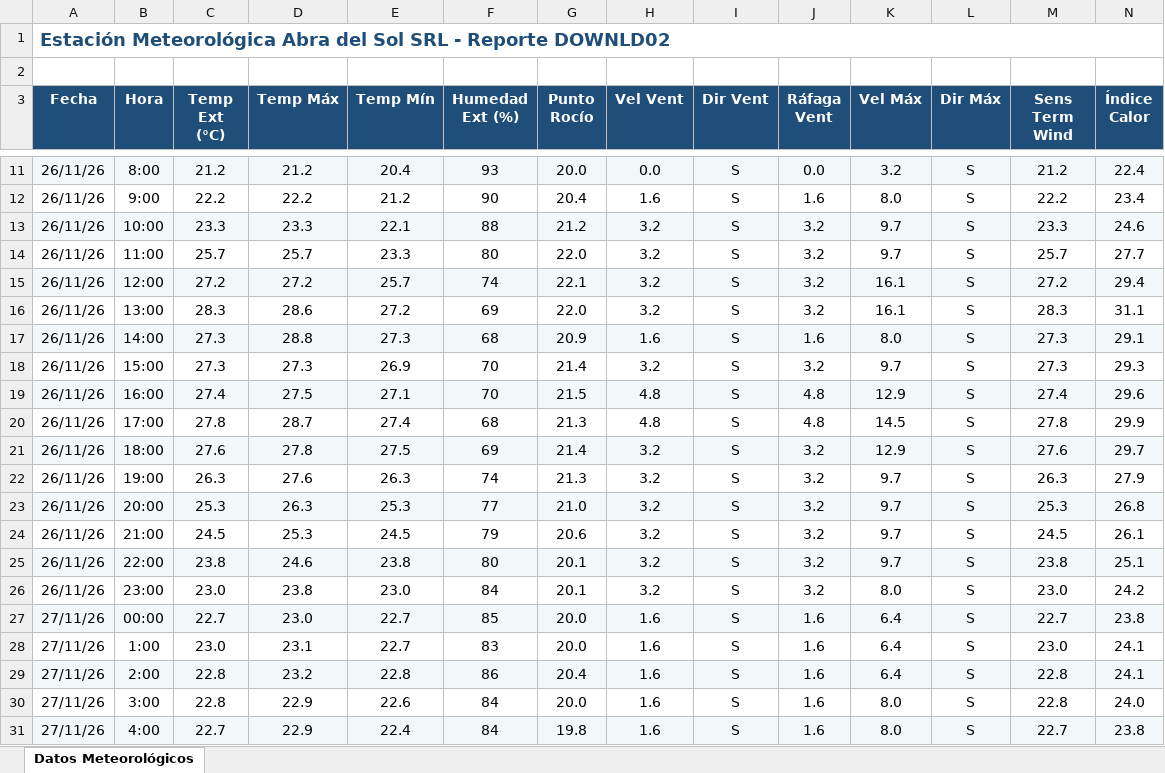
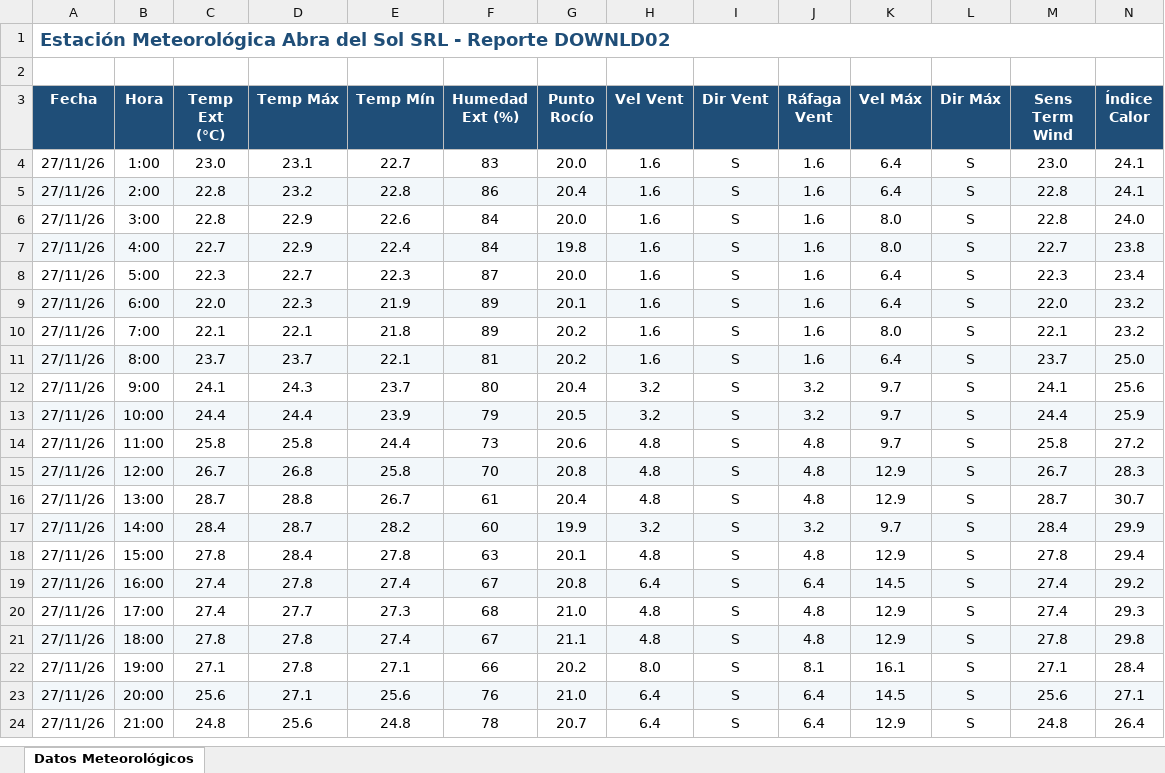
Before and after one commit to intasalta/ema_abradelsol, an Excel workbook: downld02.xlsx, sheet Datos Meteorológicos, drawn as a sheet; only a part is shown, gaps mark what is left out; the shorter side is filled out with more unchanged rows; values as stored, in another font and other column widths than the file's, no borders; removed rows and columns are numbered as before the commit, all else as after; rows hold the shown columns only; the diff covers the shown part only; the diff names each change by its address in the sheet, - before the commit and + after, or states it on an @@ line.

```diff
--- a/downld02.xlsx (sheet Datos Meteorológicos)
+++ b/downld02.xlsx (sheet Datos Meteorológicos)
-row 11: 26/11/26 | 8:00 | 21.2 | 21.2 | 20.4 | 93 | 20.0 | 0.0 | S | 0.0 | 3.2 | S | 21.2 | 22.4
-row 12: 26/11/26 | 9:00 | 22.2 | 22.2 | 21.2 | 90 | 20.4 | 1.6 | S | 1.6 | 8.0 | S | 22.2 | 23.4
-row 13: 26/11/26 | 10:00 | 23.3 | 23.3 | 22.1 | 88 | 21.2 | 3.2 | S | 3.2 | 9.7 | S | 23.3 | 24.6
-row 14: 26/11/26 | 11:00 | 25.7 | 25.7 | 23.3 | 80 | 22.0 | 3.2 | S | 3.2 | 9.7 | S | 25.7 | 27.7
-row 15: 26/11/26 | 12:00 | 27.2 | 27.2 | 25.7 | 74 | 22.1 | 3.2 | S | 3.2 | 16.1 | S | 27.2 | 29.4
-row 16: 26/11/26 | 13:00 | 28.3 | 28.6 | 27.2 | 69 | 22.0 | 3.2 | S | 3.2 | 16.1 | S | 28.3 | 31.1
-row 17: 26/11/26 | 14:00 | 27.3 | 28.8 | 27.3 | 68 | 20.9 | 1.6 | S | 1.6 | 8.0 | S | 27.3 | 29.1
-row 18: 26/11/26 | 15:00 | 27.3 | 27.3 | 26.9 | 70 | 21.4 | 3.2 | S | 3.2 | 9.7 | S | 27.3 | 29.3
-row 19: 26/11/26 | 16:00 | 27.4 | 27.5 | 27.1 | 70 | 21.5 | 4.8 | S | 4.8 | 12.9 | S | 27.4 | 29.6
-row 20: 26/11/26 | 17:00 | 27.8 | 28.7 | 27.4 | 68 | 21.3 | 4.8 | S | 4.8 | 14.5 | S | 27.8 | 29.9
-row 21: 26/11/26 | 18:00 | 27.6 | 27.8 | 27.5 | 69 | 21.4 | 3.2 | S | 3.2 | 12.9 | S | 27.6 | 29.7
-row 22: 26/11/26 | 19:00 | 26.3 | 27.6 | 26.3 | 74 | 21.3 | 3.2 | S | 3.2 | 9.7 | S | 26.3 | 27.9
-row 23: 26/11/26 | 20:00 | 25.3 | 26.3 | 25.3 | 77 | 21.0 | 3.2 | S | 3.2 | 9.7 | S | 25.3 | 26.8
-row 24: 26/11/26 | 21:00 | 24.5 | 25.3 | 24.5 | 79 | 20.6 | 3.2 | S | 3.2 | 9.7 | S | 24.5 | 26.1
-row 25: 26/11/26 | 22:00 | 23.8 | 24.6 | 23.8 | 80 | 20.1 | 3.2 | S | 3.2 | 9.7 | S | 23.8 | 25.1
-row 26: 26/11/26 | 23:00 | 23.0 | 23.8 | 23.0 | 84 | 20.1 | 3.2 | S | 3.2 | 8.0 | S | 23.0 | 24.2
-row 27: 27/11/26 | 00:00 | 22.7 | 23.0 | 22.7 | 85 | 20.0 | 1.6 | S | 1.6 | 6.4 | S | 22.7 | 23.8
```
Also changed, not shown: 1 added row and 7 removed rows elsewhere in this sheet, downld08.xlsx, 2 other files.
